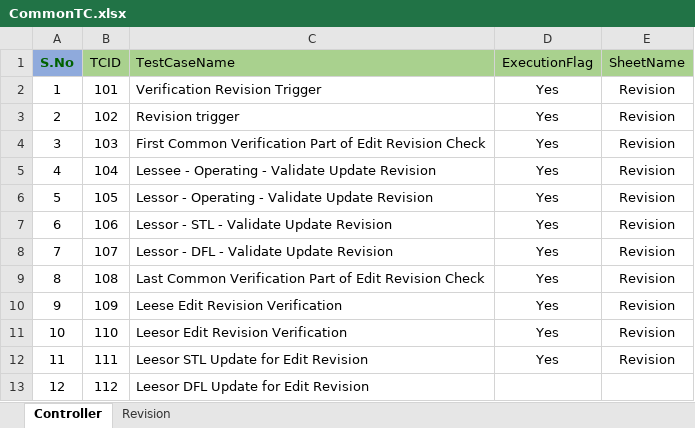
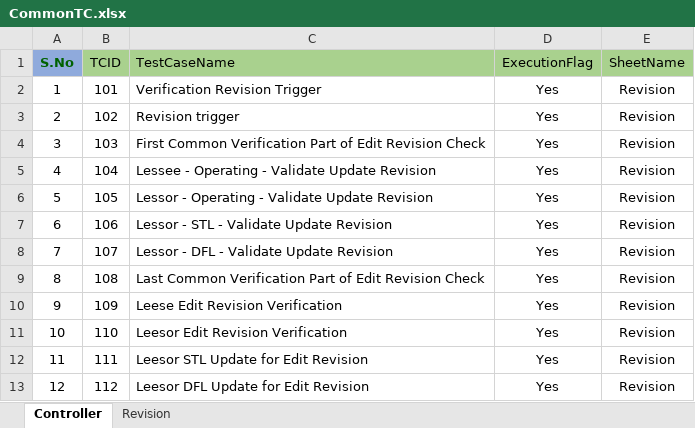
Before and after one commit to shahriarkamal-dsi/AMT-TestFrameWork, an Excel workbook: src/main/resources/modules/CommonTC.xlsx, sheet Controller, drawn as a sheet; values as stored, in another font and other column widths than the file's, no borders; the diff names each change by its address in the sheet, - before the commit and + after, or states it on an @@ line.

```diff
--- a/src/main/resources/modules/CommonTC.xlsx (sheet Controller)
+++ b/src/main/resources/modules/CommonTC.xlsx (sheet Controller)
-D13 (ExecutionFlag): (empty)
+D13 (ExecutionFlag): Yes
-E13 (SheetName): (empty)
+E13 (SheetName): Revision
```
Also changed, not shown: sheet Revision, src/main/resources/modules/SMOKE.xlsx.
